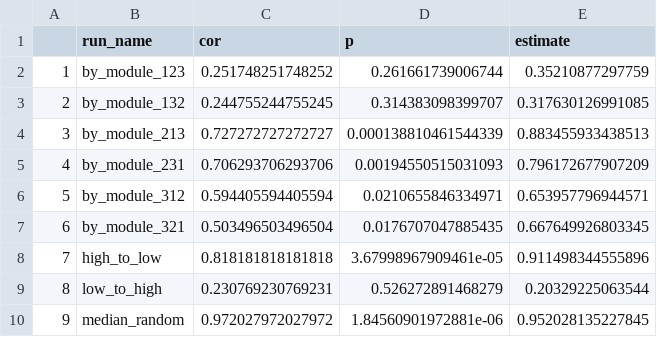
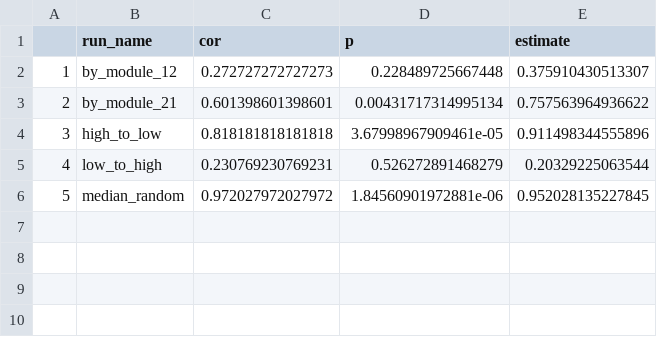
Before and after one commit to Ecological-Complexity-Lab/cancer-networks, a CSV file: output/data/stability_r_vs_rn_col_mean_corrs.csv, drawn as a sheet; removed rows and columns are numbered as before the commit, all else as after; the diff names each change by its address in the sheet, - before the commit and + after, or states it on an @@ line.

```diff
--- a/output/data/stability_r_vs_rn_col_mean_corrs.csv
+++ b/output/data/stability_r_vs_rn_col_mean_corrs.csv
-row 2: 1 | by_module_123 | 0.251748251748252 | 0.261661739006744 | 0.35210877297759
-row 3: 2 | by_module_132 | 0.244755244755245 | 0.314383098399707 | 0.317630126991085
-row 4: 3 | by_module_213 | 0.727272727272727 | 0.000138810461544339 | 0.883455933438513
-row 5: 4 | by_module_231 | 0.706293706293706 | 0.00194550515031093 | 0.796172677907209
-row 6: 5 | by_module_312 | 0.594405594405594 | 0.0210655846334971 | 0.653957796944571
-row 7: 6 | by_module_321 | 0.503496503496504 | 0.0176707047885435 | 0.667649926803345
+row 2: 1 | by_module_12 | 0.272727272727273 | 0.228489725667448 | 0.375910430513307
+row 3: 2 | by_module_21 | 0.601398601398601 | 0.00431717314995134 | 0.757563964936622
@@ column A renumbered from row 4 down @@
```
Also changed, not shown: output/data/chap_attributes.csv, output/data/collapse_data_by_module_for_paper.csv, 7 other files.
